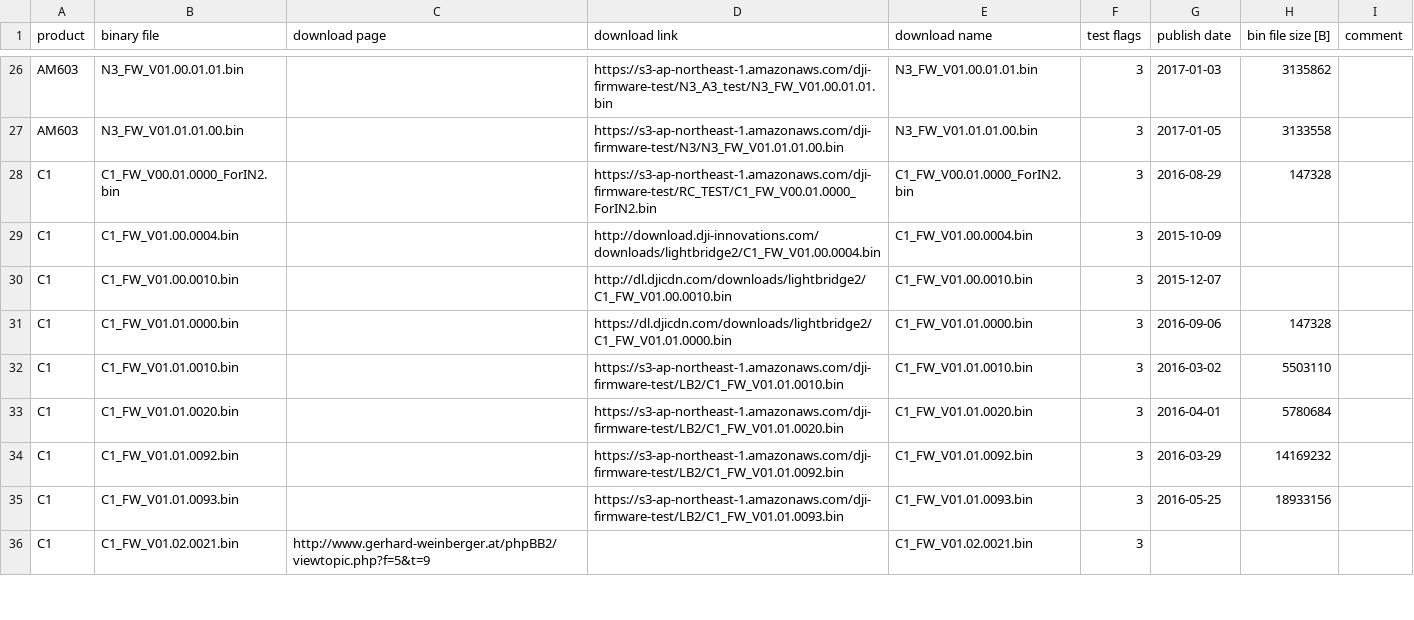
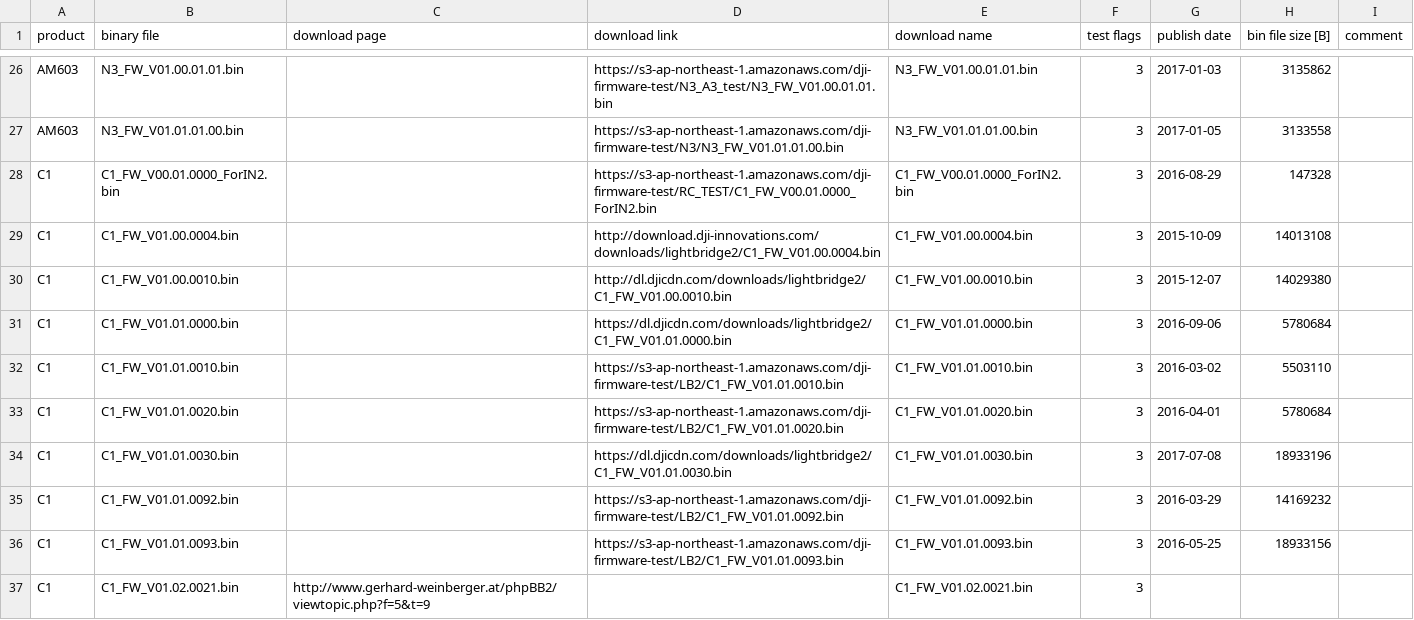
Before and after one commit to o-gs/dji-firmware-tools, a CSV file: supported_firmwares.csv, drawn as a sheet; only a part is shown, gaps mark what is left out; the diff covers the shown part only.

Commit message:
doc: Added new entries to supported fw list.

```diff
--- a/supported_firmwares.csv
+++ b/supported_firmwares.csv
@@ -28,7 +28,8 @@
 "C1","C1_FW_V00.01.0000_ForIN2.bin",,"https://s3-ap-northeast-1.amazonaws.com/dji-firmware-test/RC_TEST/C1_FW_V00.01.0000_ForIN2.bin","C1_FW_V00.01.0000_ForIN2.bin",3,"2016-08-29",147328,
-"C1","C1_FW_V01.00.0004.bin",,"http://download.dji-innovations.com/downloads/lightbridge2/C1_FW_V01.00.0004.bin","C1_FW_V01.00.0004.bin",3,"2015-10-09",,
-"C1","C1_FW_V01.00.0010.bin",,"http://dl.djicdn.com/downloads/lightbridge2/C1_FW_V01.00.0010.bin","C1_FW_V01.00.0010.bin",3,"2015-12-07",,
-"C1","C1_FW_V01.01.0000.bin",,"https://dl.djicdn.com/downloads/lightbridge2/C1_FW_V01.01.0000.bin","C1_FW_V01.01.0000.bin",3,"2016-09-06",147328,
+"C1","C1_FW_V01.00.0004.bin",,"http://download.dji-innovations.com/downloads/lightbridge2/C1_FW_V01.00.0004.bin","C1_FW_V01.00.0004.bin",3,"2015-10-09",14013108,
+"C1","C1_FW_V01.00.0010.bin",,"http://dl.djicdn.com/downloads/lightbridge2/C1_FW_V01.00.0010.bin","C1_FW_V01.00.0010.bin",3,"2015-12-07",14029380,
+"C1","C1_FW_V01.01.0000.bin",,"https://dl.djicdn.com/downloads/lightbridge2/C1_FW_V01.01.0000.bin","C1_FW_V01.01.0000.bin",3,"2016-09-06",5780684,
 "C1","C1_FW_V01.01.0010.bin",,"https://s3-ap-northeast-1.amazonaws.com/dji-firmware-test/LB2/C1_FW_V01.01.0010.bin","C1_FW_V01.01.0010.bin",3,"2016-03-02",5503110,
 "C1","C1_FW_V01.01.0020.bin",,"https://s3-ap-northeast-1.amazonaws.com/dji-firmware-test/LB2/C1_FW_V01.01.0020.bin","C1_FW_V01.01.0020.bin",3,"2016-04-01",5780684,
+"C1","C1_FW_V01.01.0030.bin",,"https://dl.djicdn.com/downloads/lightbridge2/C1_FW_V01.01.0030.bin","C1_FW_V01.01.0030.bin",3,"2017-07-08",18933196,
 "C1","C1_FW_V01.01.0092.bin",,"https://s3-ap-northeast-1.amazonaws.com/dji-firmware-test/LB2/C1_FW_V01.01.0092.bin","C1_FW_V01.01.0092.bin",3,"2016-03-29",14169232,
```
Also changed, not shown: 14 added rows, 1 removed row and 29 edited cells elsewhere in this file.
